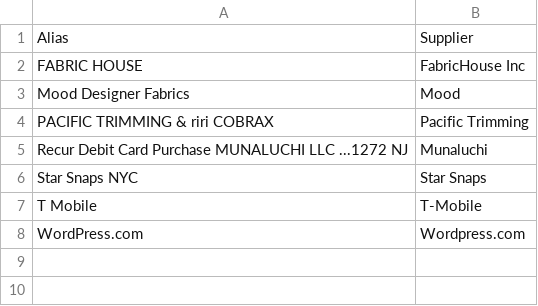
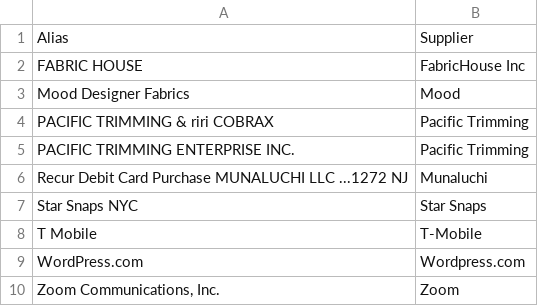
Before and after one commit to dannybarnett/kosaccounts, a CSV file: data/supplier_aliases.csv, drawn as a sheet.

```diff
--- a/data/supplier_aliases.csv
+++ b/data/supplier_aliases.csv
@@ -4,2 +4,3 @@ Mood Designer Fabrics,Mood
 PACIFIC TRIMMING & riri COBRAX,Pacific Trimming
+PACIFIC TRIMMING ENTERPRISE INC.,Pacific Trimming
 Recur Debit Card Purchase MUNALUCHI LLC              ...1272     NJ,Munaluchi
@@ -8 +9,2 @@ T Mobile,T-Mobile
 WordPress.com,Wordpress.com
+"Zoom Communications, Inc.",Zoom
```
Also changed, not shown: 6 other files.
